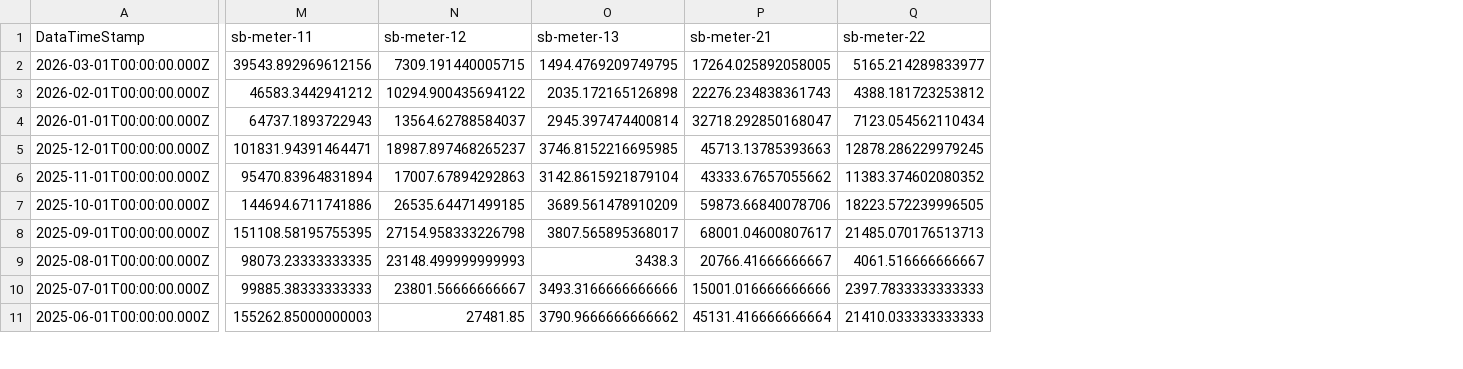
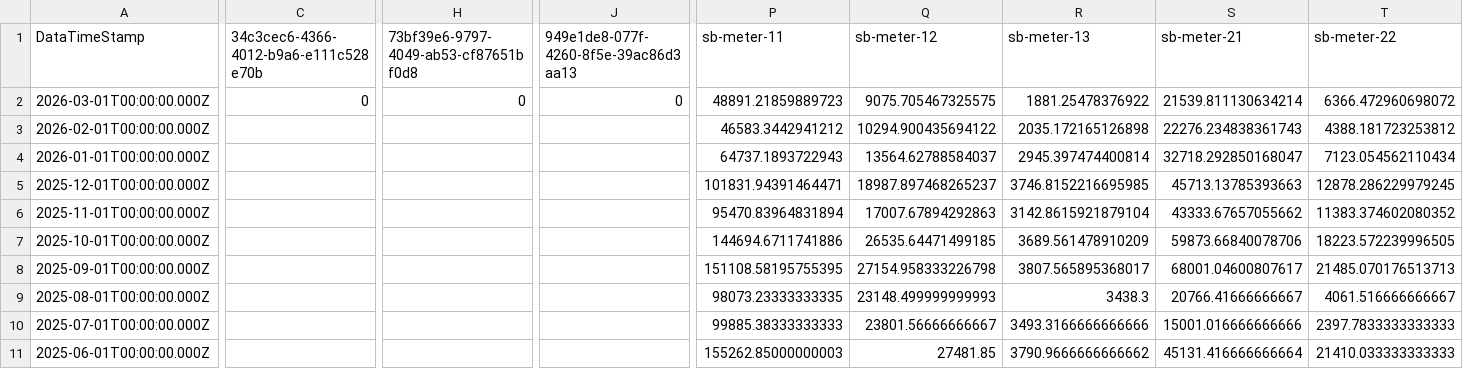
Before and after one commit to homesin/pwr, a CSV file: output.csv, drawn as a sheet; only a part is shown, gaps mark what is left out; addresses are those after the commit; the diff covers the shown part only; the diff names each change by its address in the sheet, - before the commit and + after, or states it on an @@ line.

Commit message:
202603150200

```diff
--- a/output.csv
+++ b/output.csv
+column C, rows 1-2: 34c3cec6-4366-4012-b9a6-e111c528e70b | 0
+column H, rows 1-2: 73bf39e6-9797-4049-ab53-cf87651bf0d8 | 0
+column J, rows 1-2: 949e1de8-077f-4260-8f5e-39ac86d3aa13 | 0
-P2 (sb-meter-11): 39543.892969612156
+P2 (sb-meter-11): 48891.21859889723
-Q2 (sb-meter-12): 7309.191440005715
+Q2 (sb-meter-12): 9075.705467325575
-R2 (sb-meter-13): 1494.4769209749795
+R2 (sb-meter-13): 1881.25478376922
-S2 (sb-meter-21): 17264.025892058005
+S2 (sb-meter-21): 21539.811130634214
-T2 (sb-meter-22): 5165.214289833977
+T2 (sb-meter-22): 6366.472960698072
```
Also changed, not shown: 80 edited cells elsewhere in this file.
